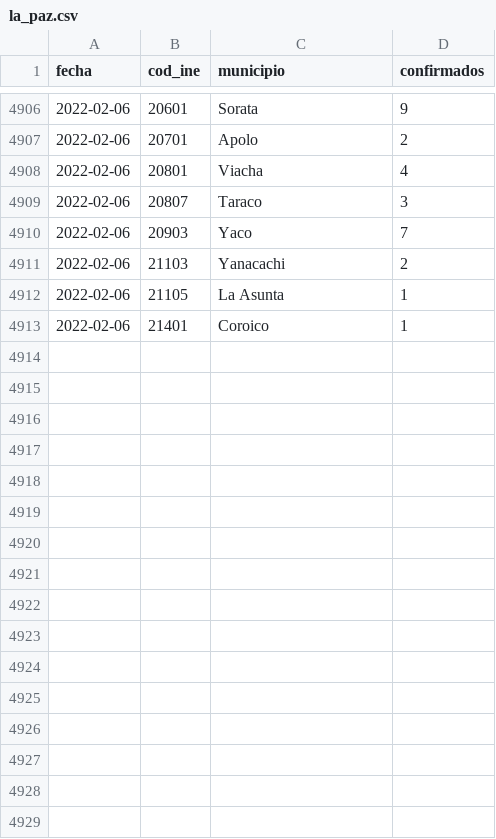
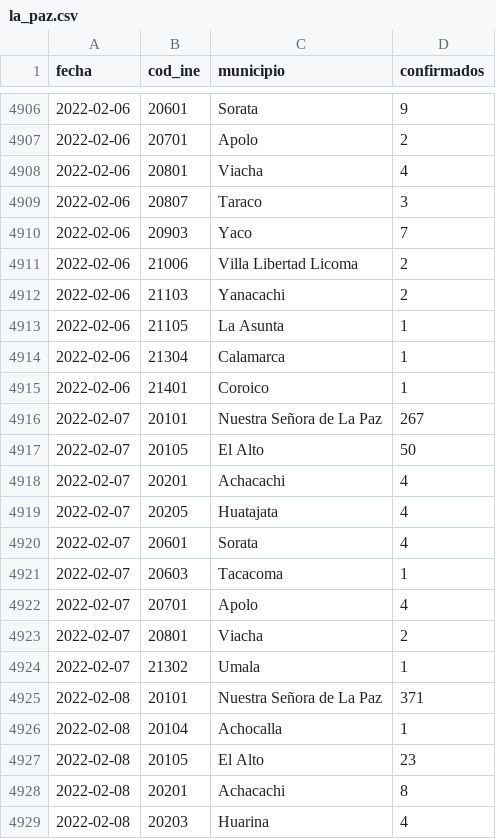
Before and after one commit to sociedatos/covid19-bo-casos_por_municipio, a CSV file: la_paz.csv, drawn as a sheet; only a part is shown, gaps mark what is left out; the diff covers the shown part only; the diff names each change by its address in the sheet, - before the commit and + after, or states it on an @@ line.

```diff
--- a/la_paz.csv
+++ b/la_paz.csv
+row 4911: 2022-02-06 | 21006 | Villa Libertad Licoma | 2
+row 4914: 2022-02-06 | 21304 | Calamarca | 1
+row 4916: 2022-02-07 | 20101 | Nuestra Señora de La Paz | 267
+row 4917: 2022-02-07 | 20105 | El Alto | 50
+row 4918: 2022-02-07 | 20201 | Achacachi | 4
+row 4919: 2022-02-07 | 20205 | Huatajata | 4
+row 4920: 2022-02-07 | 20601 | Sorata | 4
+row 4921: 2022-02-07 | 20603 | Tacacoma | 1
+row 4922: 2022-02-07 | 20701 | Apolo | 4
+row 4923: 2022-02-07 | 20801 | Viacha | 2
+row 4924: 2022-02-07 | 21302 | Umala | 1
+row 4925: 2022-02-08 | 20101 | Nuestra Señora de La Paz | 371
+row 4926: 2022-02-08 | 20104 | Achocalla | 1
+row 4927: 2022-02-08 | 20105 | El Alto | 23
+row 4928: 2022-02-08 | 20201 | Achacachi | 8
+row 4929: 2022-02-08 | 20203 | Huarina | 4
```
Also changed, not shown: 33 added rows elsewhere in this file, beni.csv, chuquisaca.csv, 6 other files.
